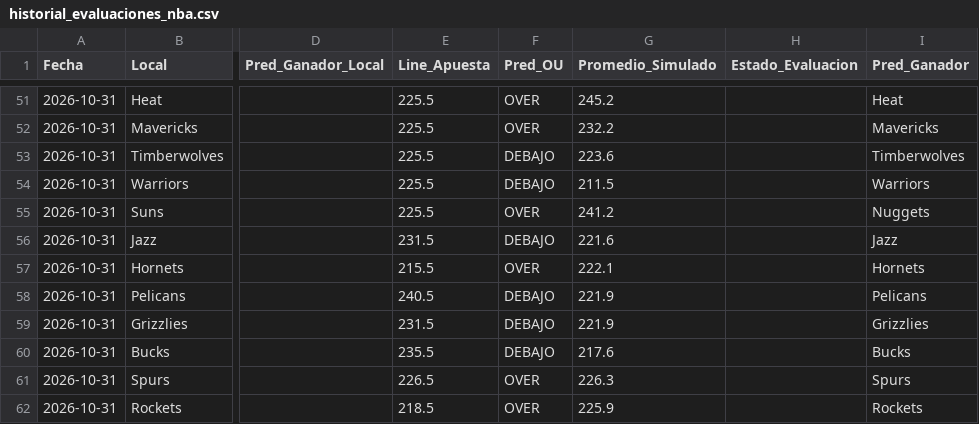
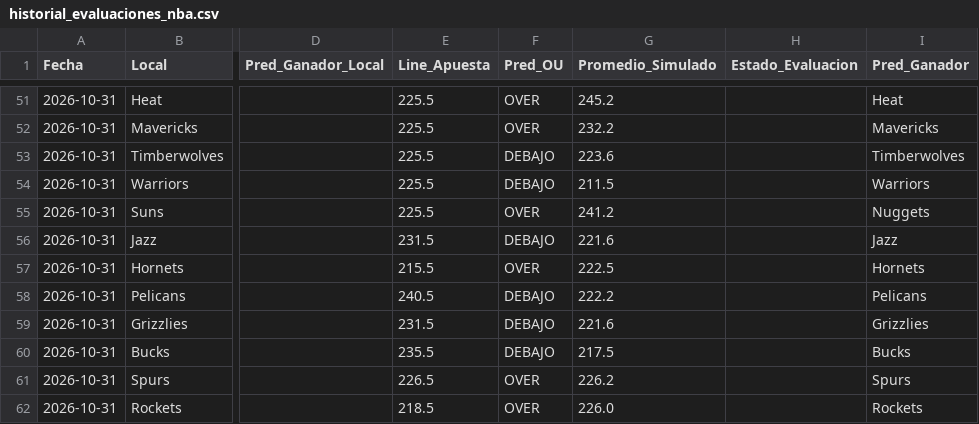
Before and after one commit to granpapiangel-beep/Modelo-autonomo, a CSV file: historial_evaluaciones_nba.csv, drawn as a sheet; only a part is shown, gaps mark what is left out; the diff names each change by its address in the sheet, - before the commit and + after, or states it on an @@ line.

```diff
--- a/historial_evaluaciones_nba.csv
+++ b/historial_evaluaciones_nba.csv
-G57 (Promedio_Simulado): 222.1
+G57 (Promedio_Simulado): 222.5
-G58 (Promedio_Simulado): 221.9
+G58 (Promedio_Simulado): 222.2
-G59 (Promedio_Simulado): 221.9
+G59 (Promedio_Simulado): 221.6
-G60 (Promedio_Simulado): 217.6
+G60 (Promedio_Simulado): 217.5
-G61 (Promedio_Simulado): 226.3
+G61 (Promedio_Simulado): 226.2
-G62 (Promedio_Simulado): 225.9
+G62 (Promedio_Simulado): 226.0
```
